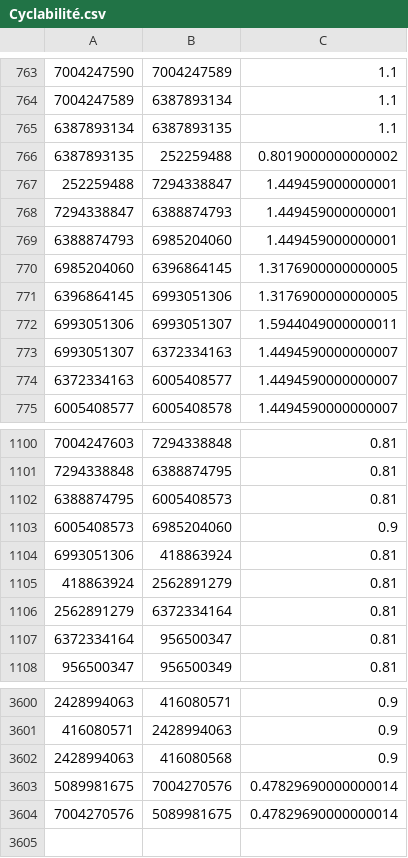
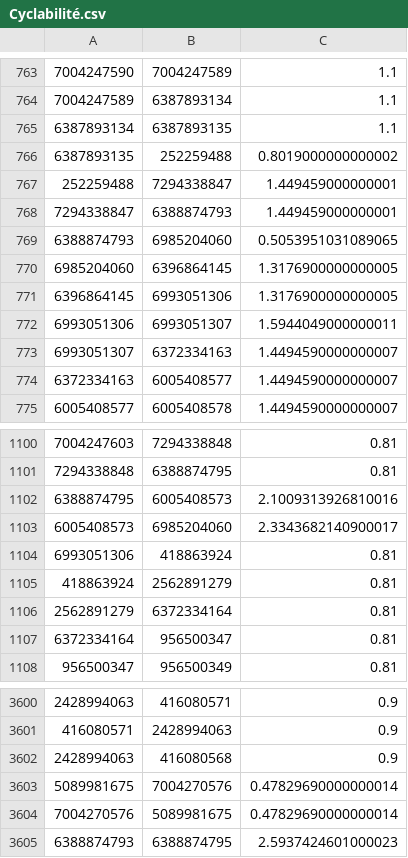
Before and after one commit to ccharign/osm-velo, a CSV file: site_vélo/dijk/progs_python/données/Cyclabilité.csv, drawn as a sheet; only a part is shown, gaps mark what is left out.

```diff
--- a/site_vélo/dijk/progs_python/données/Cyclabilité.csv
+++ b/site_vélo/dijk/progs_python/données/Cyclabilité.csv
@@ -768,3 +768,3 @@
 7294338847;6388874793;1.449459000000001
-6388874793;6985204060;1.449459000000001
+6388874793;6985204060;0.5053951031089065
 6985204060;6396864145;1.3176900000000005
@@ -1101,4 +1101,4 @@
 7294338848;6388874795;0.81
-6388874795;6005408573;0.81
-6005408573;6985204060;0.9
+6388874795;6005408573;2.1009313926810016
+6005408573;6985204060;2.3343682140900017
 6993051306;418863924;0.81
@@ -3604 +3604,2 @@
 7004270576;5089981675;0.47829690000000014
+6388874793;6388874795;2.5937424601000023
```
Also changed, not shown: site_vélo/dijk/progs_python/données/cache_adresses.csv, site_vélo/dijk/progs_python/données/chemins.csv, 19 other files.
